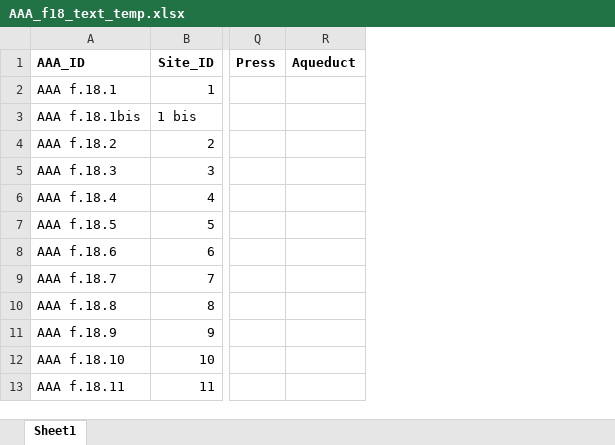
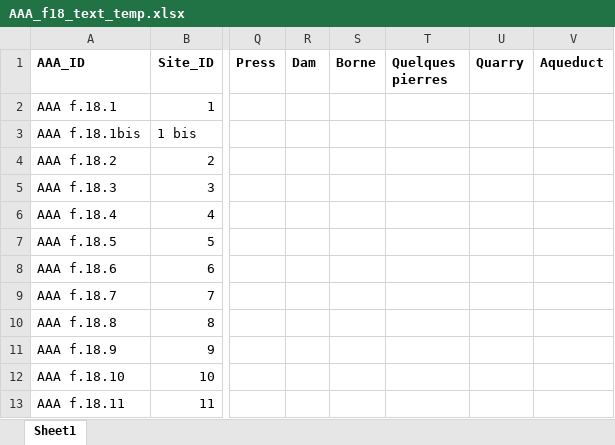
Before and after one commit to eamena-project/eamenaR, an Excel workbook: inst/extdata/bu/mk/AAA_f18_text_temp.xlsx, sheet Sheet1, drawn as a sheet; only a part is shown, gaps mark what is left out; values as stored, in another font and other column widths than the file's, no borders; the diff names each change by its address in the sheet, - before the commit and + after, or states it on an @@ line.

```diff
--- a/inst/extdata/bu/mk/AAA_f18_text_temp.xlsx (sheet Sheet1)
+++ b/inst/extdata/bu/mk/AAA_f18_text_temp.xlsx (sheet Sheet1)
+column R (Dam), empty
+column S (Borne), empty
+column T (Quelques pierres), empty
+column U (Quarry), empty
```
Also changed, not shown: 6 other files.
